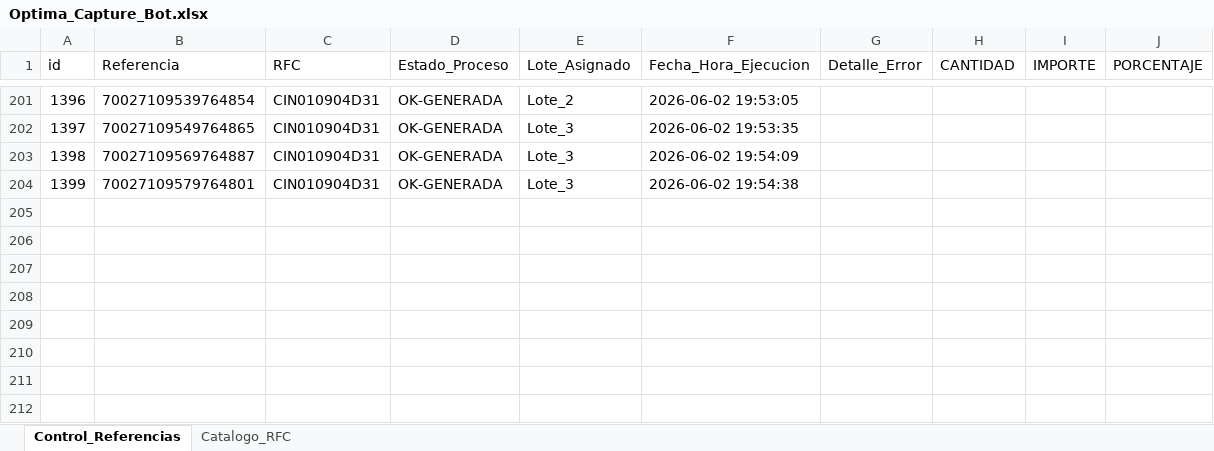
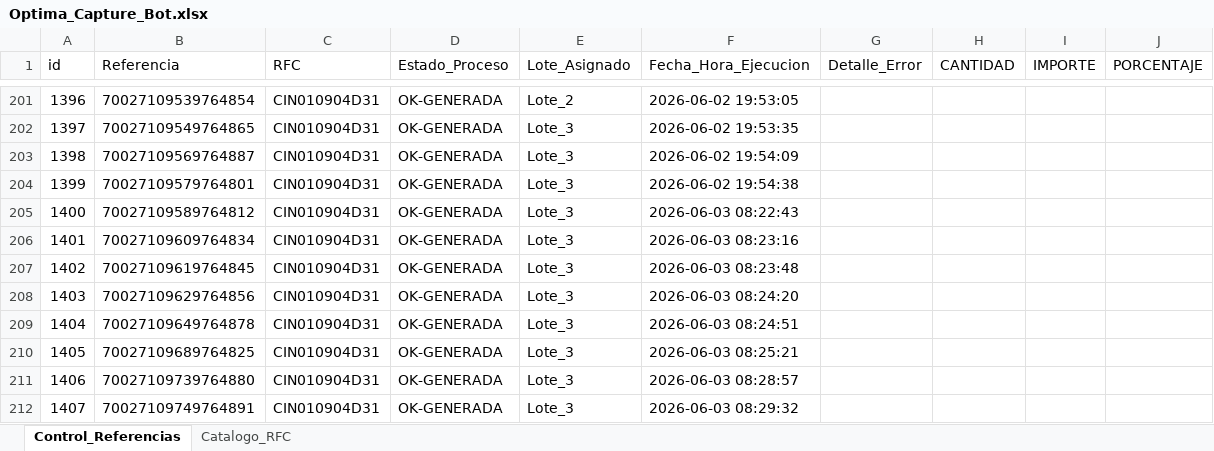
Before and after one commit to dramos-gl/Capture_Bot, an Excel workbook: Optima_Capture_Bot.xlsx, sheet Control_Referencias, drawn as a sheet; only a part is shown, gaps mark what is left out; values as stored, in another font and other column widths than the file's, no borders; conditional formats not drawn; the diff names each change by its address in the sheet, - before the commit and + after, or states it on an @@ line.

Commit message:
Capture_Bot_V4

```diff
--- a/Optima_Capture_Bot.xlsx (sheet Control_Referencias)
+++ b/Optima_Capture_Bot.xlsx (sheet Control_Referencias)
+row 205: 1400 | 70027109589764812 | CIN010904D31 | OK-GENERADA | Lote_3 | 2026-06-03 08:22:43
+row 206: 1401 | 70027109609764834 | CIN010904D31 | OK-GENERADA | Lote_3 | 2026-06-03 08:23:16
+row 207: 1402 | 70027109619764845 | CIN010904D31 | OK-GENERADA | Lote_3 | 2026-06-03 08:23:48
+row 208: 1403 | 70027109629764856 | CIN010904D31 | OK-GENERADA | Lote_3 | 2026-06-03 08:24:20
+row 209: 1404 | 70027109649764878 | CIN010904D31 | OK-GENERADA | Lote_3 | 2026-06-03 08:24:51
+row 210: 1405 | 70027109689764825 | CIN010904D31 | OK-GENERADA | Lote_3 | 2026-06-03 08:25:21
+row 211: 1406 | 70027109739764880 | CIN010904D31 | OK-GENERADA | Lote_3 | 2026-06-03 08:28:57
+row 212: 1407 | 70027109749764891 | CIN010904D31 | OK-GENERADA | Lote_3 | 2026-06-03 08:29:32
```
Also changed, not shown: 2 other files.
